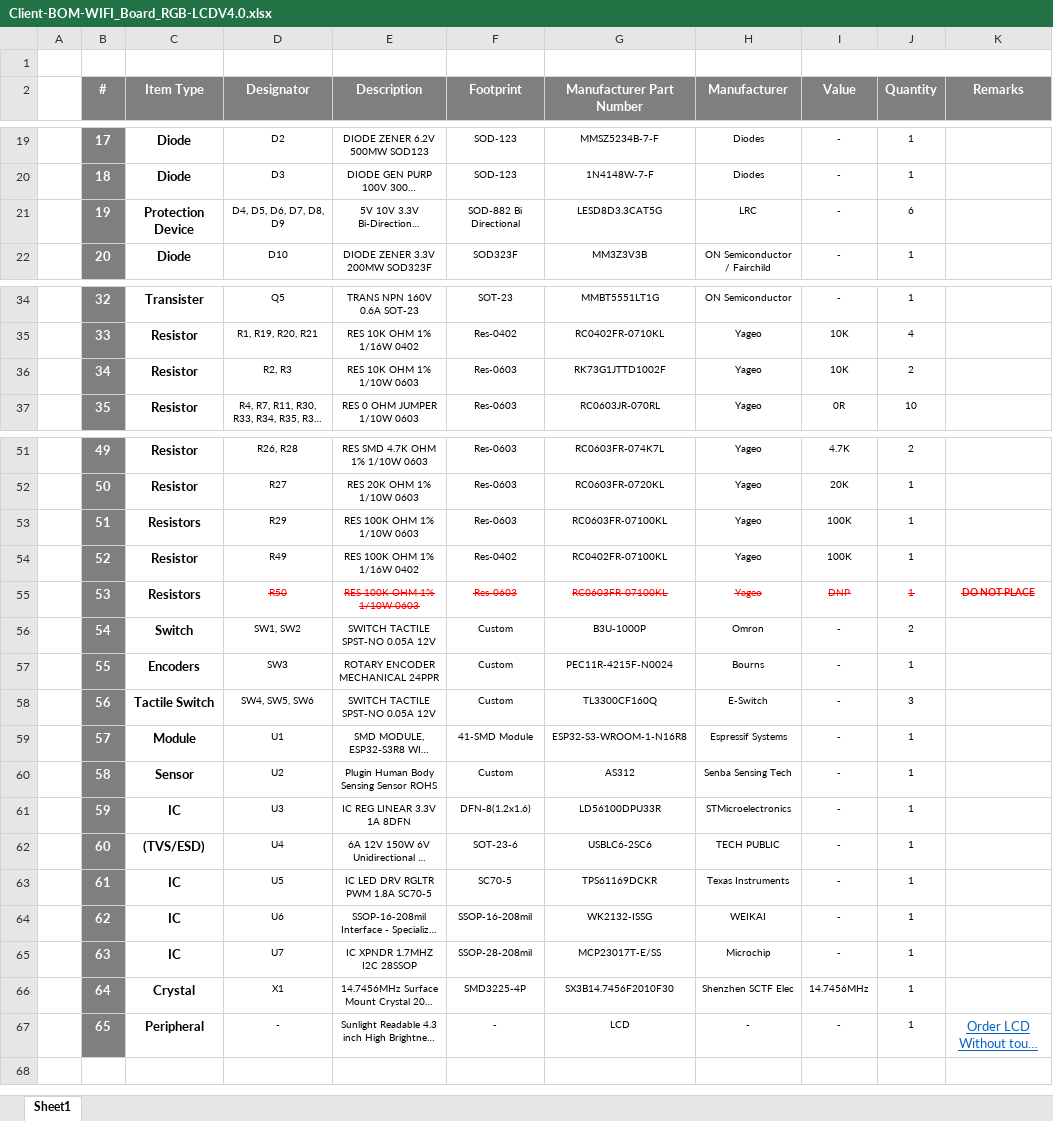
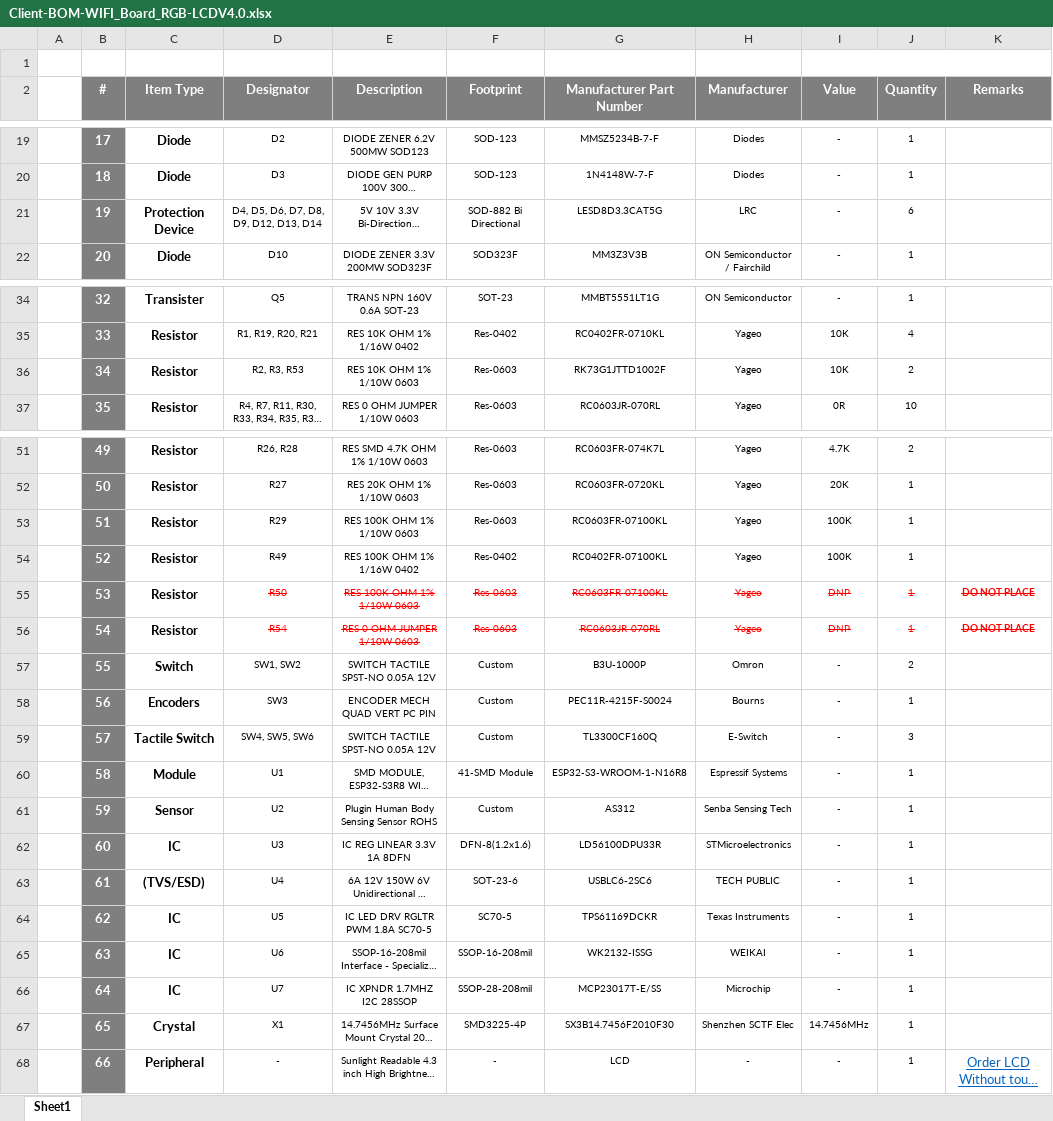
Before and after one commit to eSpark-Backup/oliverstanton-watermonitor, an Excel workbook: Design-Files/WIFI_Board_RGB-LCDV4.0/BOM/Client-BOM-WIFI_Board_RGB-LCDV4.0.xlsx, sheet Sheet1, drawn as a sheet; only a part is shown, gaps mark what is left out; long unchanged cells end in …; values as stored, in another font and other column widths than the file's, no borders; addresses are those after the commit; the diff names each change by its address in the sheet, - before the commit and + after, or states it on an @@ line.

```diff
--- a/Design-Files/WIFI_Board_RGB-LCDV4.0/BOM/Client-BOM-WIFI_Board_RGB-LCDV4.0.xlsx (sheet Sheet1)
+++ b/Design-Files/WIFI_Board_RGB-LCDV4.0/BOM/Client-BOM-WIFI_Board_RGB-LCDV4.0.xlsx (sheet Sheet1)
-D21 (Designator): D4, D5, D6, D7, D8, D9
+D21 (Designator): D4, D5, D6, D7, D8, D9, D12, D13, D14
-D36 (Designator): R2, R3
+D36 (Designator): R2, R3, R53
-C53 (Item Type): Resistors
+C53 (Item Type): Resistor
-C55 (Item Type): Resistors
+C55 (Item Type): Resistor
+row 56:  | 54 | Resistor | R54 | RES 0 OHM JUMPER 1/10W 0603 | Res-0603 | RC0603JR-070RL | Yageo | DNP | 1 | DO NOT PLACE
-B57 (#): 54
+B57 (#): 55
-B58 (#): 55
+B58 (#): 56
-E58 (Description): ROTARY ENCODER MECHANICAL 24PPR
+E58 (Description): ENCODER MECH QUAD VERT PC PIN
-G58 (Manufacturer Part Number): PEC11R-4215F-N0024
+G58 (Manufacturer Part Number): PEC11R-4215F-S0024
-B59 (#): 56
+B59 (#): 57
-B60 (#): 57
+B60 (#): 58
-B61 (#): 58
+B61 (#): 59
-B62 (#): 59
+B62 (#): 60
-B63 (#): 60
+B63 (#): 61
-B64 (#): 61
+B64 (#): 62
-B65 (#): 62
+B65 (#): 63
-B66 (#): 63
+B66 (#): 64
-B67 (#): 64
+B67 (#): 65
-B68 (#): 65
+B68 (#): 66
```
Also changed, not shown: Design-Files/WIFI_BoardV4.0/BOM/BOM-With Price-WIFI_BoardV4.00.xlsx, Design-Files/WIFI_BoardV4.0/BOM/Client-BOM-WIFI_BoardV4.00.xlsx, 1 other file.
